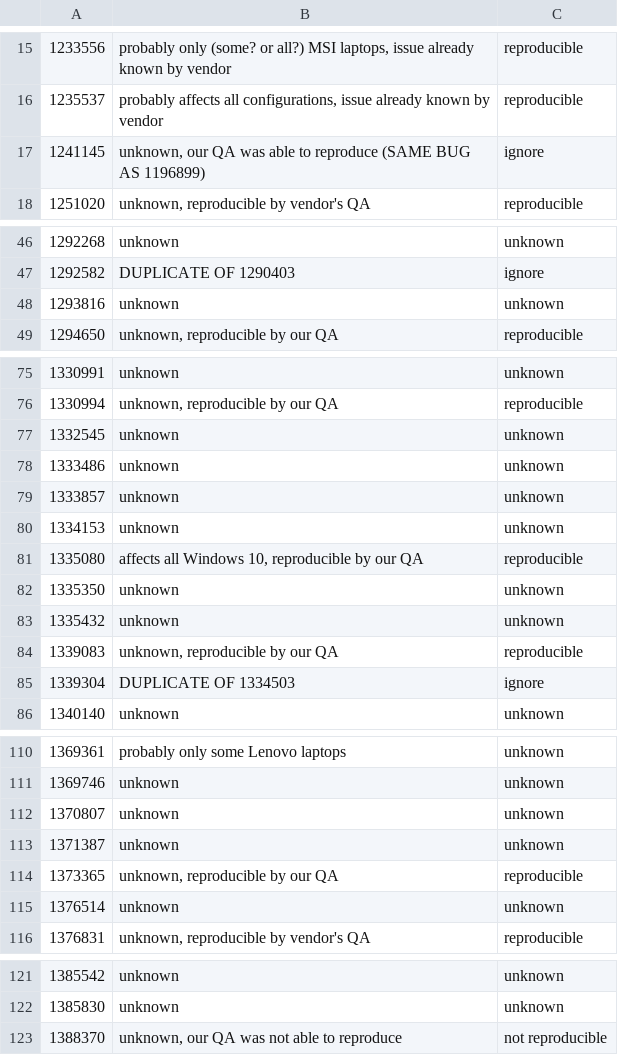
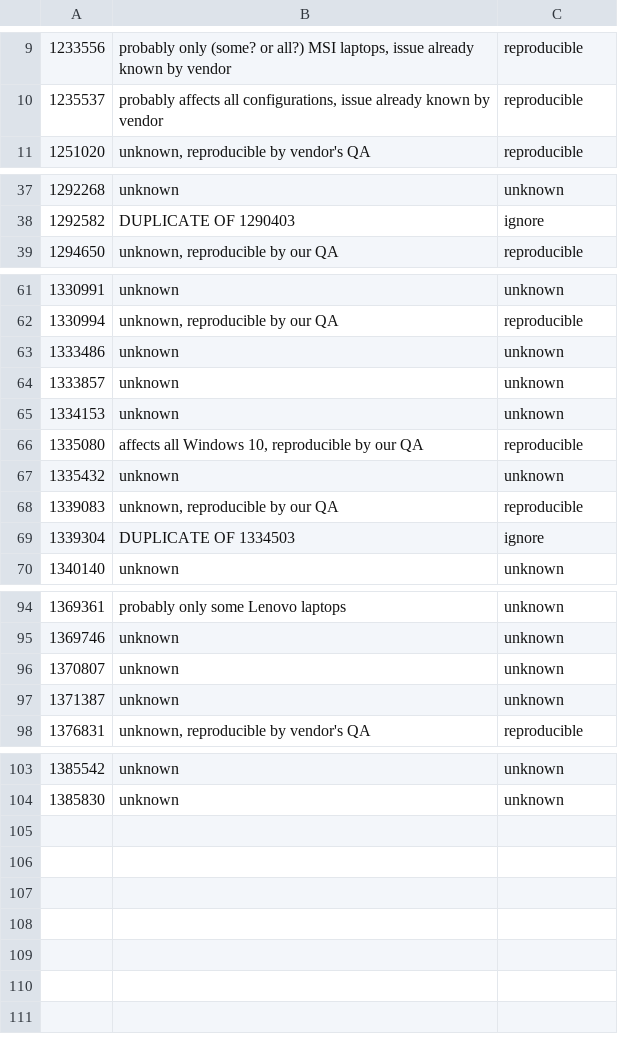
Before and after one commit to swatlab/dll_injection, a CSV file: bug_reproducibility.csv, drawn as a sheet; only a part is shown, gaps mark what is left out; the diff covers the shown part only; the diff names each change by its address in the sheet, - before the commit and + after, or states it on an @@ line.

```diff
--- a/bug_reproducibility.csv
+++ b/bug_reproducibility.csv
-row 17: 1241145 | unknown, our QA was able to reproduce (SAME BUG AS 1196899) | ignore
-row 48: 1293816 | unknown | unknown
-row 77: 1332545 | unknown | unknown
-row 82: 1335350 | unknown | unknown
-row 114: 1373365 | unknown, reproducible by our QA | reproducible
-row 115: 1376514 | unknown | unknown
-row 123: 1388370 | unknown, our QA was not able to reproduce | not reproducible
```
Also changed, not shown: 12 removed rows elsewhere in this file, bug_type.csv, machine_extracted_metrics.csv.
